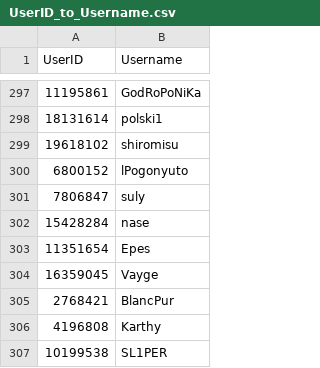
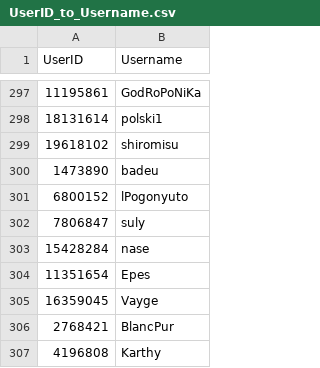
Before and after one commit to dongdongben/Osu-Uniqueness-Point-System, a CSV file: backend/data/UserID_to_Username.csv, drawn as a sheet; only a part is shown, gaps mark what is left out; the shorter side is filled out with more unchanged rows.

```diff
--- a/backend/data/UserID_to_Username.csv
+++ b/backend/data/UserID_to_Username.csv
@@ -299,2 +299,3 @@ UserID,Username
 19618102,shiromisu
+1473890,badeu
 6800152,lPogonyuto
```
Also changed, not shown: backend/data/BeatmapStats.csv, backend/data/GlobalRanking.csv, 1 other file.
